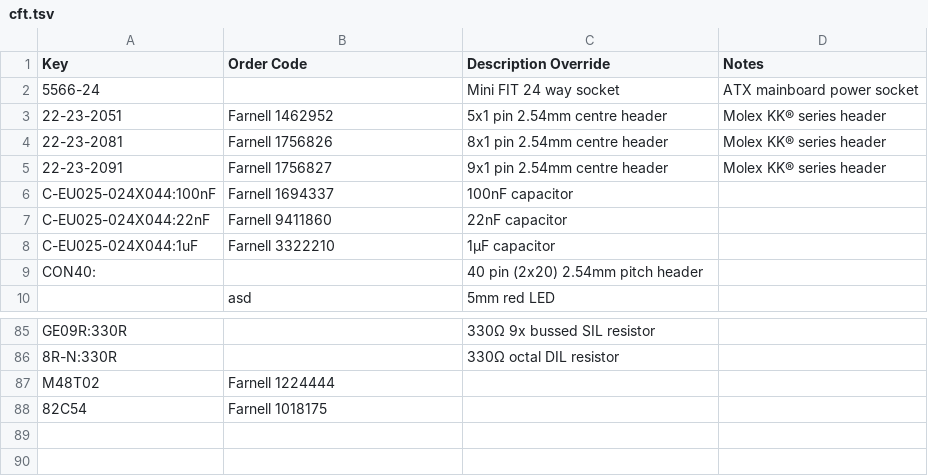
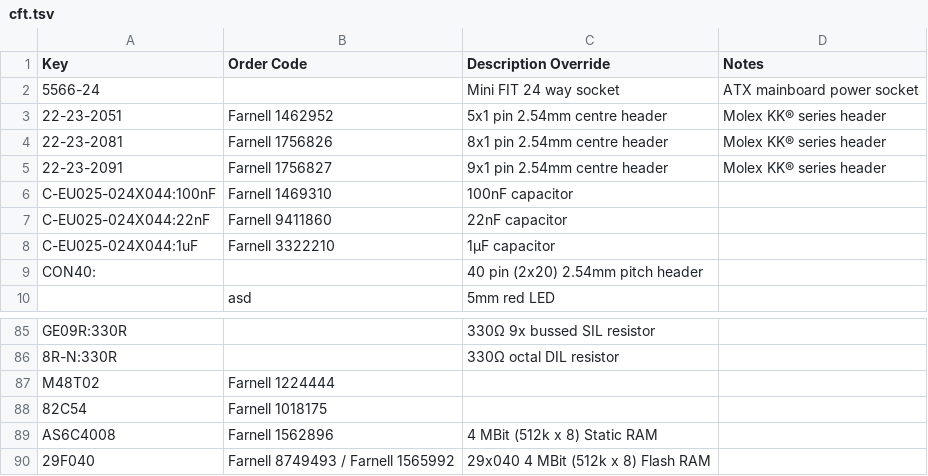
Before and after one commit to alexiosc/cft, a TSV file: eagle/cft.tsv, drawn as a sheet; only a part is shown, gaps mark what is left out.

```diff
--- a/eagle/cft.tsv
+++ b/eagle/cft.tsv
@@ -5,3 +5,3 @@ Key	Order Code	Description Override	Notes
 22-23-2091	Farnell 1756827	9x1 pin 2.54mm centre header	Molex KK® series header
-C-EU025-024X044:100nF	Farnell 1694337	100nF capacitor	
+C-EU025-024X044:100nF	Farnell 1469310	100nF capacitor	
 C-EU025-024X044:22nF	Farnell 9411860	22nF capacitor	
@@ -88 +88,3 @@ M48T02	Farnell 1224444
 82C54	Farnell 1018175		
+AS6C4008	Farnell 1562896	4 MBit (512k x 8) Static RAM	
+29F040	Farnell 8749493 / Farnell 1565992	29x040 4 MBit (512k x 8) Flash RAM	
```
Also changed, not shown: 1 other file.
